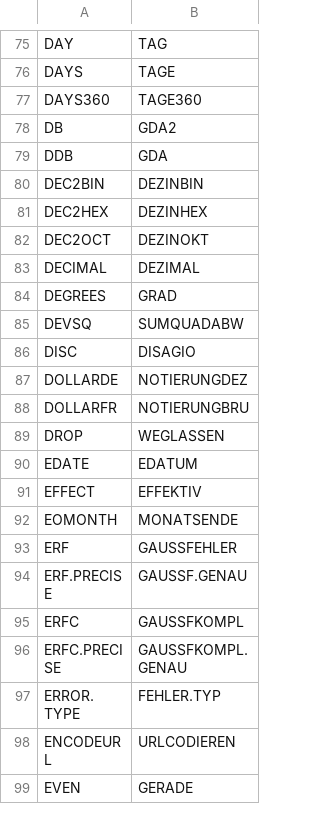
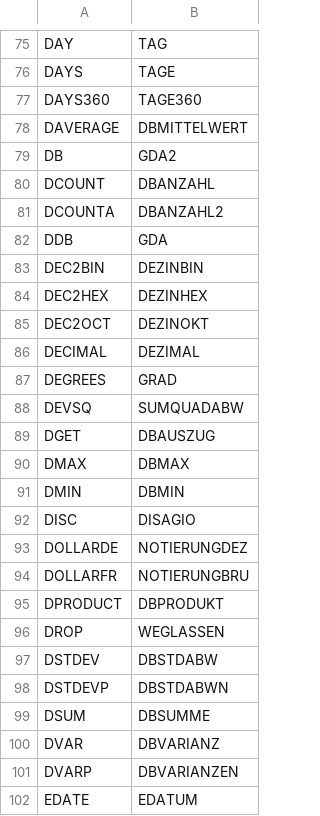
Before and after one commit to CompuMasterGmbH/CompuMaster.Excel, a TSV file: ExcelOps-OpenXml/GermanFormulaNames.tsv, drawn as a sheet; only a part is shown, gaps mark what is left out; the shorter side is filled out with more unchanged rows.

```diff
--- a/ExcelOps-OpenXml/GermanFormulaNames.tsv
+++ b/ExcelOps-OpenXml/GermanFormulaNames.tsv
@@ -77,3 +77,6 @@ DAYS	TAGE
 DAYS360	TAGE360
+DAVERAGE	DBMITTELWERT
 DB	GDA2
+DCOUNT	DBANZAHL
+DCOUNTA	DBANZAHL2
 DDB	GDA
@@ -85,2 +88,5 @@ DEGREES	GRAD
 DEVSQ	SUMQUADABW
+DGET	DBAUSZUG
+DMAX	DBMAX
+DMIN	DBMIN
 DISC	DISAGIO
@@ -88,3 +94,9 @@ DOLLARDE	NOTIERUNGDEZ
 DOLLARFR	NOTIERUNGBRU
+DPRODUCT	DBPRODUKT
 DROP	WEGLASSEN
+DSTDEV	DBSTDABW
+DSTDEVP	DBSTDABWN
+DSUM	DBSUMME
+DVAR	DBVARIANZ
+DVARP	DBVARIANZEN
 EDATE	EDATUM
```
Also changed, not shown: tools/excel-function-catalog.csv, 9 other files.
